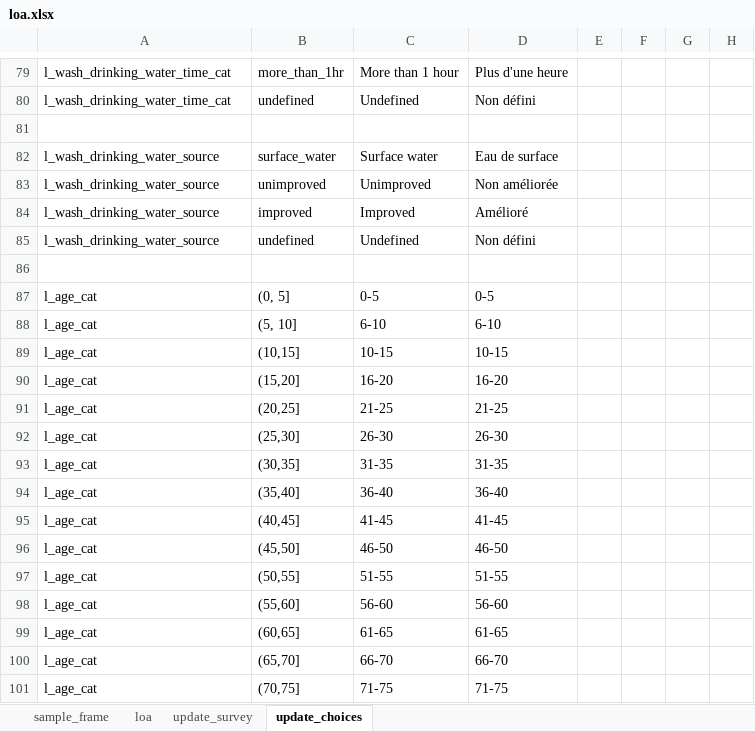
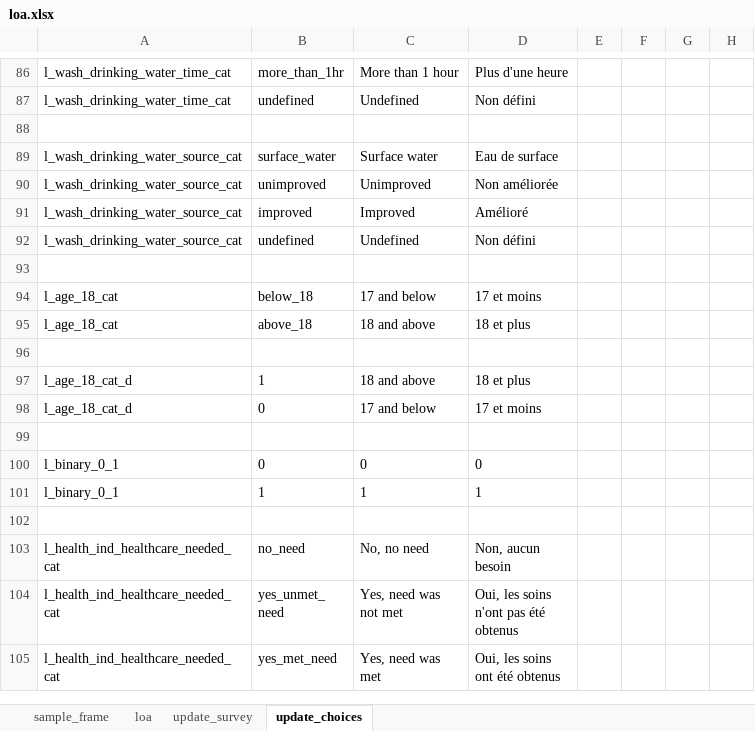
Before and after one commit to yannsay-impact/humind.data, an Excel workbook: data-raw/loa.xlsx, sheet update_choices, drawn as a sheet; only a part is shown, gaps mark what is left out; the shorter side is filled out with more unchanged rows; values as stored, in another font and other column widths than the file's, no borders; removed rows and columns are numbered as before the commit, all else as after; the diff covers the shown part only; the diff names each change by its address in the sheet, - before the commit and + after, or states it on an @@ line.

```diff
--- a/data-raw/loa.xlsx (sheet update_choices)
+++ b/data-raw/loa.xlsx (sheet update_choices)
-A89:A92: l_wash_drinking_water_source
+A89:A92: l_wash_drinking_water_source_cat
-row 86: (empty)
-row 87: l_age_cat | (0, 5] | 0-5 | 0-5
-row 88: l_age_cat | (5, 10] | 6-10 | 6-10
-row 89: l_age_cat | (10,15] | 10-15 | 10-15
-row 90: l_age_cat | (15,20] | 16-20 | 16-20
-row 91: l_age_cat | (20,25] | 21-25 | 21-25
-row 92: l_age_cat | (25,30] | 26-30 | 26-30
-row 93: l_age_cat | (30,35] | 31-35 | 31-35
-row 94: l_age_cat | (35,40] | 36-40 | 36-40
-row 95: l_age_cat | (40,45] | 41-45 | 41-45
-row 96: l_age_cat | (45,50] | 46-50 | 46-50
-row 97: l_age_cat | (50,55] | 51-55 | 51-55
-row 98: l_age_cat | (55,60] | 56-60 | 56-60
-row 99: l_age_cat | (60,65] | 61-65 | 61-65
-row 100: l_age_cat | (65,70] | 66-70 | 66-70
-row 101: l_age_cat | (70,75] | 71-75 | 71-75
```
Also changed, not shown: 7 added rows, 9 removed rows and 1 edited cell elsewhere in this sheet, sheet update_survey, 2 other files.
